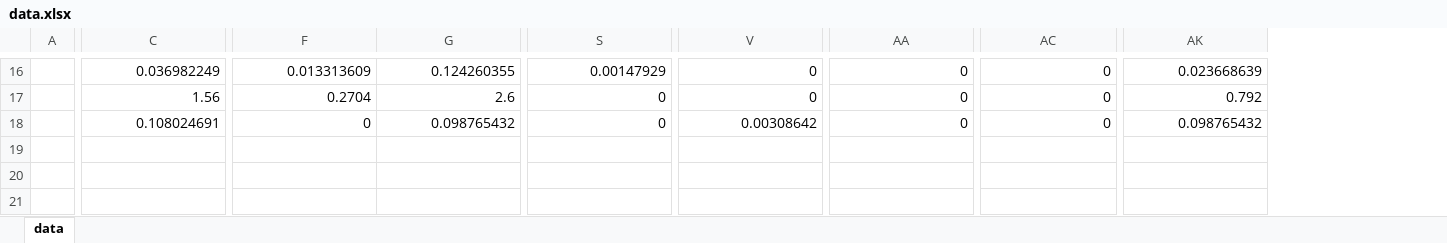
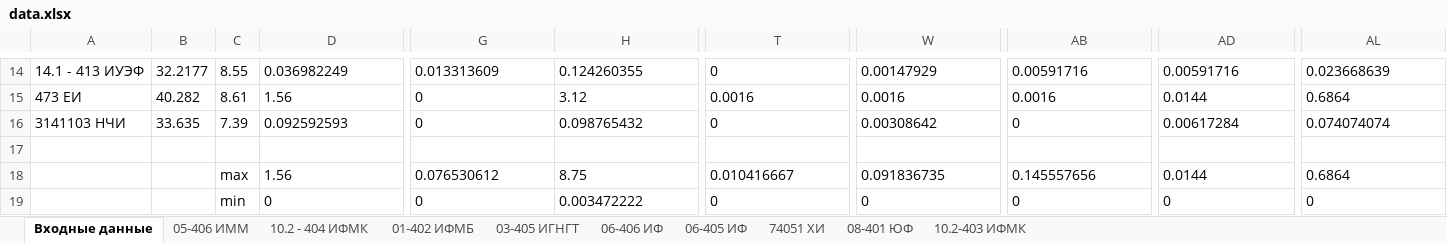
Before and after one commit to Korgutlova/diploma, an Excel workbook: data.xlsx, sheet Входные данные, drawn as a sheet; only a part is shown, gaps mark what is left out; values as stored, in another font and other column widths than the file's, no borders; charts and pictures not drawn; removed rows and columns are numbered as before the commit, all else as after; rows hold the shown columns only; the diff covers the shown part only; the diff names each change by its address in the sheet, - before the commit and + after, or states it on an @@ line.

```diff
--- a/data.xlsx (sheet Входные данные)
+++ b/data.xlsx (sheet Входные данные)
-sheet tab: data
+sheet tab: Входные данные
+sheet tab: 05-406 ИММ
+sheet tab: 10.2 - 404 ИФМК
+sheet tab: 01-402 ИФМБ
+sheet tab: 03-405 ИГНГТ
+sheet tab: 06-406 ИФ
+sheet tab: 06-405 ИФ
+sheet tab: 74051 ХИ
+sheet tab: 08-401 ЮФ
+sheet tab: 10.2-403 ИФМК
-column A, empty
+column A, rows 14-16: 14.1 - 413 ИУЭФ | 473 ЕИ | 3141103 НЧИ
+column B, rows 14-16: 32.2177 | 40.282 | 33.635
+column C, rows 14-16: 8.55 | 8.61 | 7.39
-D14:AL16 alignment: right
+D14:AL16 alignment: left
-T14: 0.00147929
+T14: 0
-W14: 0
+W14: 0.00147929
-AB14: 0
+AB14: 0.00591716
-AD14: 0
+AD14: 0.00591716
-G15: 0.2704
+G15: 0
-H15: 2.6
+H15: 3.12
-T15: 0
+T15: 0.0016
-W15: 0
+W15: 0.0016
-AB15: 0
+AB15: 0.0016
-AD15: 0
+AD15: 0.0144
-AL15: 0.792
+AL15: 0.6864
-D16: 0.108024691
+D16: 0.092592593
-AD16: 0
+AD16: 0.00617284
-AL16: 0.098765432
+AL16: 0.074074074
+row 17: (empty)
+row 18:  |  | max | 1.56 | 0.076530612 | 8.75 | 0.010416667 | 0.091836735 | 0.145557656 | 0.0144 | 0.6864
+row 19:  |  | min | 0 | 0 | 0.003472222 | 0 | 0 | 0 | 0 | 0
```
Also changed, not shown: 2 removed rows, 1 removed column, 29 edited cells and cell formats elsewhere in this sheet, charts or pictures, 2 other files.
